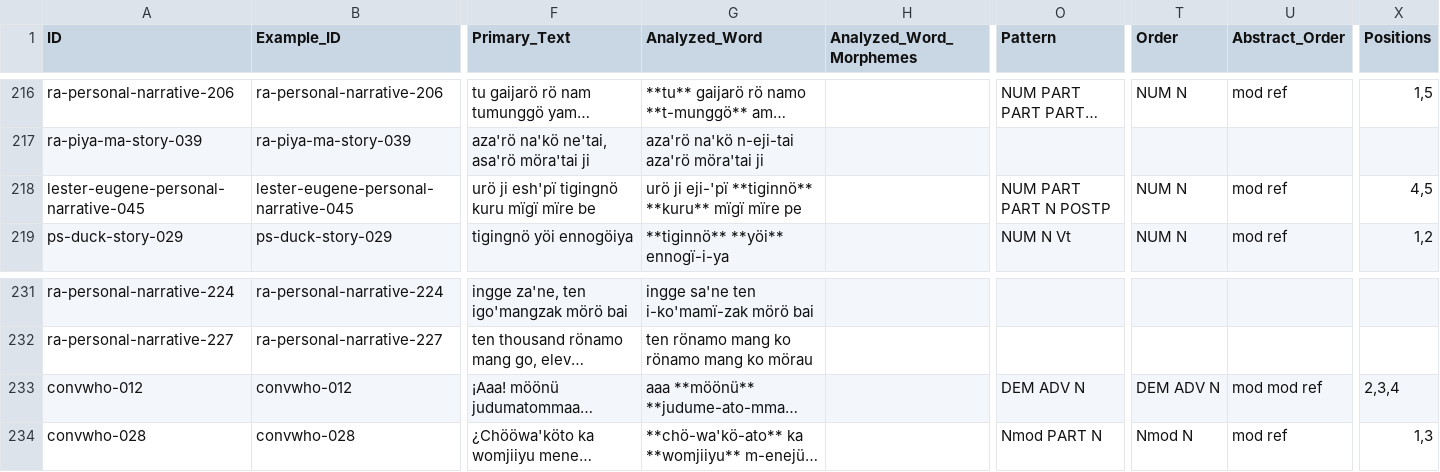
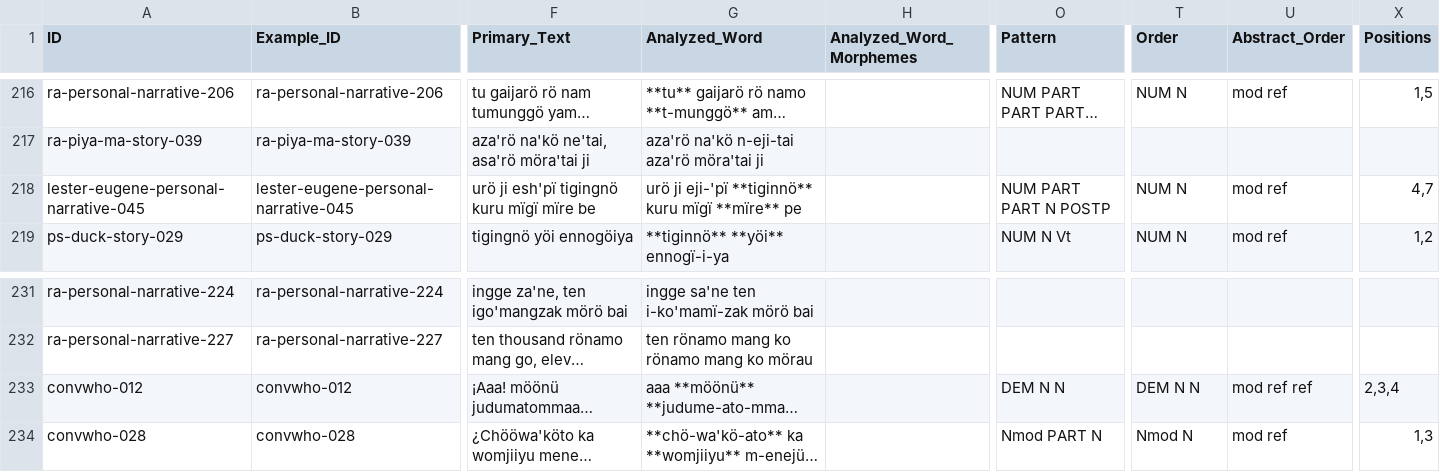
Before and after one commit to fmatter/cariban_nps, a CSV file: data/dataset.csv, drawn as a sheet; only a part is shown, gaps mark what is left out; long unchanged cells end in …; the diff names each change by its address in the sheet, - before the commit and + after, or states it on an @@ line.

```diff
--- a/data/dataset.csv
+++ b/data/dataset.csv
-G218 (Analyzed_Word): …eji-'pï **tiginnö** **kuru** mïgï mïre pe
+G218 (Analyzed_Word): …eji-'pï **tiginnö** kuru mïgï **mïre** pe
-X218 (Positions): 4,5
+X218 (Positions): 4,7
-O233 (Pattern): DEM ADV N
+O233 (Pattern): DEM N N
-T233 (Order): DEM ADV N
+T233 (Order): DEM N N
-U233 (Abstract_Order): mod mod ref
+U233 (Abstract_Order): mod ref ref
```
Also changed, not shown: data/aka_ann.csv, data/cldf/examples.csv, 3 other files.
